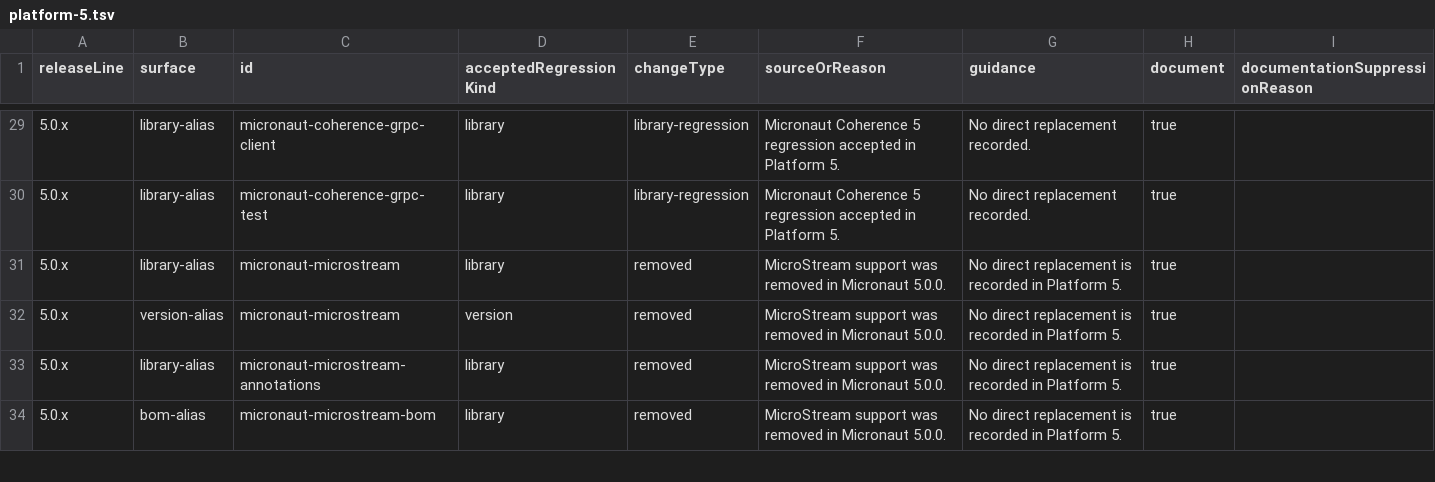
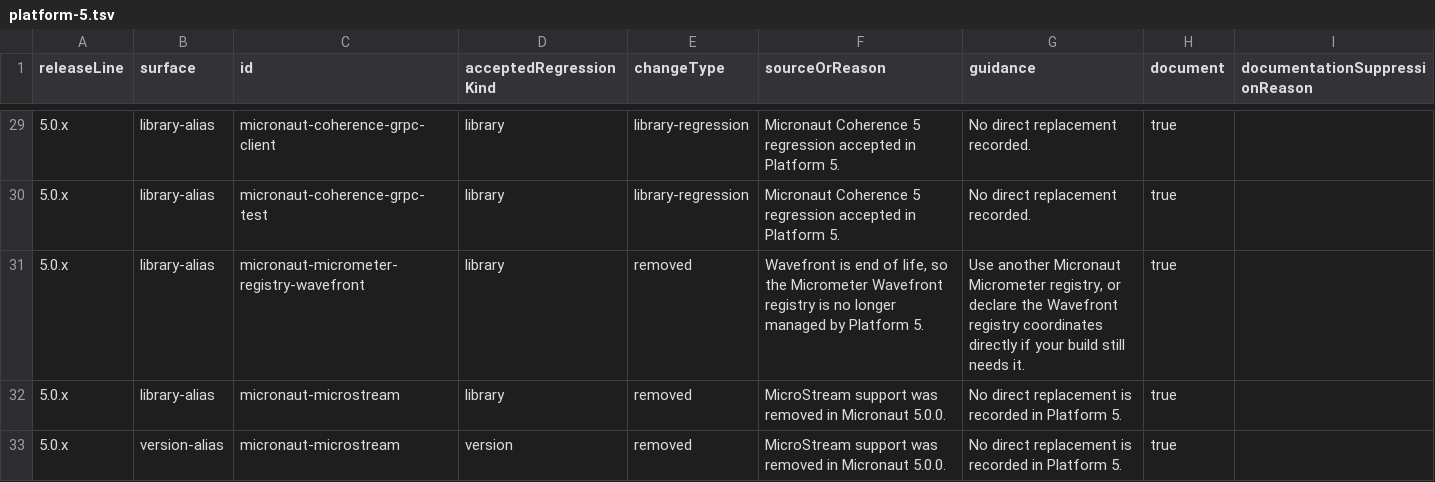
Before and after one commit to micronaut-projects/micronaut-platform, a TSV file: platform/src/main/migration-impact/platform-5.tsv, drawn as a sheet; only a part is shown, gaps mark what is left out; the shorter side is filled out with more unchanged rows; the diff names each change by its address in the sheet, - before the commit and + after, or states it on an @@ line.

Commit message:
Add migration-impact metadata for micronaut-micrometer-registry-wavefront
`platform/build.gradle.kts` accepts `micronaut-micrometer-registry-wavefront`
as a library regression because Wavefront is End of Life, but
`platform/src/main/migration-impact/platform-5.tsv` had no matching row, so
`:micronaut-platform:verifyPlatformMigrationImpactAppendix` failed on every
build of 5.2.x.

Add the missing row and regenerate
`src/main/docs/guide/platform5MigrationImpact.adoc`.

The row text is intentionally byte-identical to the wavefront row already
carried by #2535, so the two changes merge cleanly in either order and leave
exactly one `(library, micronaut-micrometer-registry-wavefront)` entry.

```diff
--- a/platform/src/main/migration-impact/platform-5.tsv
+++ b/platform/src/main/migration-impact/platform-5.tsv
+row 31: 5.0.x | library-alias | micronaut-micrometer-registry-wavefront | library | removed | Wavefront is end of life, so the Micrometer Wavefront registry is no longer managed by Platform 5. | Use another Micronaut Micrometer registry, or declare the Wavefront registry coordinates directly if your build still needs it. | true
```
Also changed, not shown: 1 other file.
